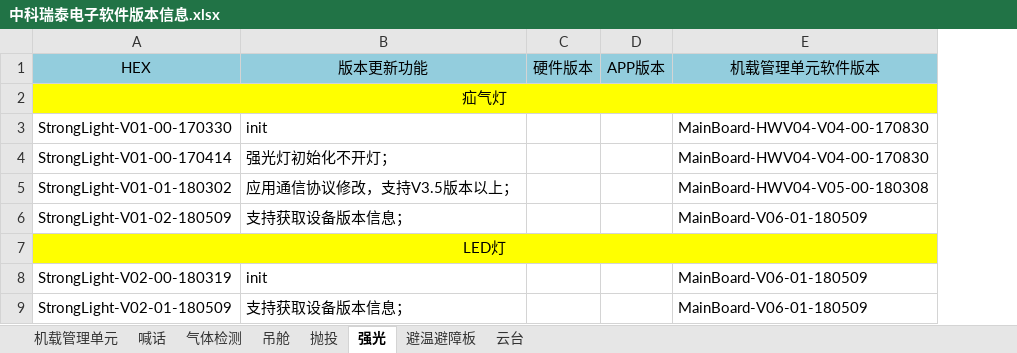
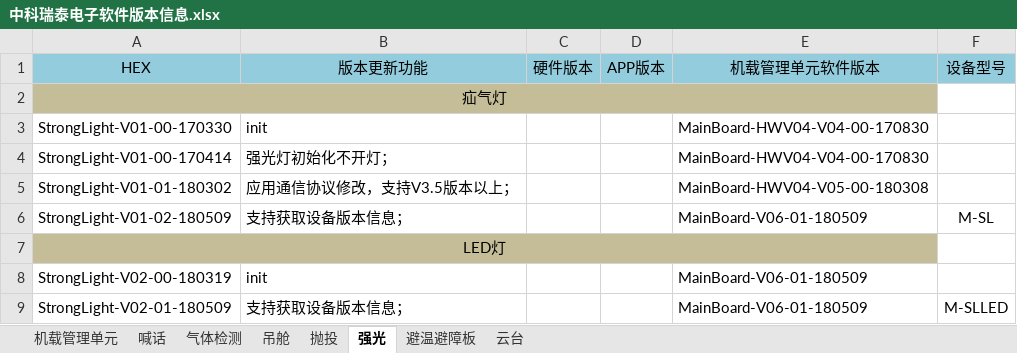
Before and after one commit to ZKRT/Upgrade_Program_Document, an Excel workbook: hex文件/中科瑞泰电子软件版本信息.xlsx, sheet 强光, drawn as a sheet; values as stored, in another font and other column widths than the file's, no borders; the diff names each change by its address in the sheet, - before the commit and + after, or states it on an @@ line.

```diff
--- a/hex文件/中科瑞泰电子软件版本信息.xlsx (sheet 强光)
+++ b/hex文件/中科瑞泰电子软件版本信息.xlsx (sheet 强光)
+column F (设备型号), rows 6-9: M-SL |  |  | M-SLLED
-A2:E2 fill: #FFFF00
+A2:E2 fill: #C4BD97
-A7:E7 fill: #FFFF00
+A7:E7 fill: #C4BD97
```
Also changed, not shown: sheet 气体检测, sheet 吊舱, sheet 喊话, sheet 抛投, sheet 机载管理单元, sheet 避温避障板.
